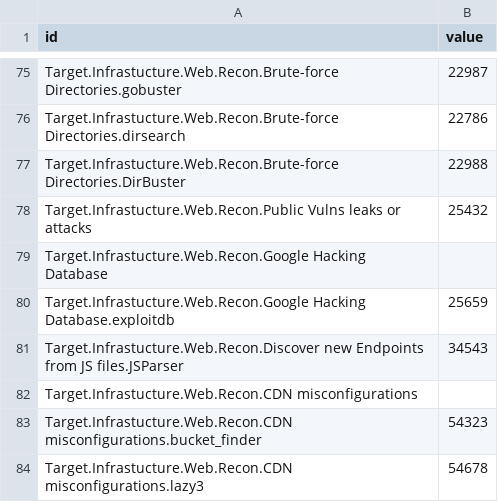
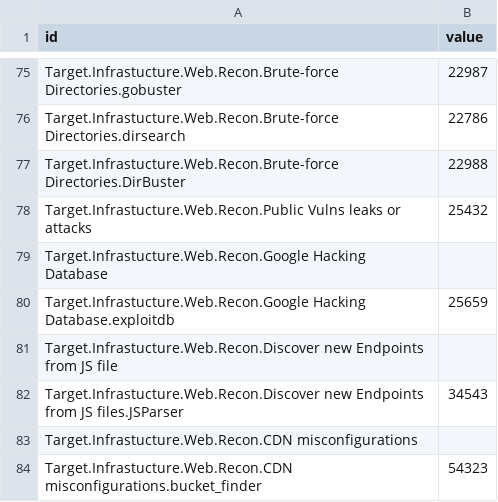
Before and after one commit to dynamicparallax/dynamicparallax.github.io, a CSV file: pages/flare.csv, drawn as a sheet; only a part is shown, gaps mark what is left out; the shorter side is filled out with more unchanged rows; the diff names each change by its address in the sheet, - before the commit and + after, or states it on an @@ line.

Commit message:
Update flare.csv

```diff
--- a/pages/flare.csv
+++ b/pages/flare.csv
+row 81: Target.Infrastucture.Web.Recon.Discover new Endpoints from JS file
```
